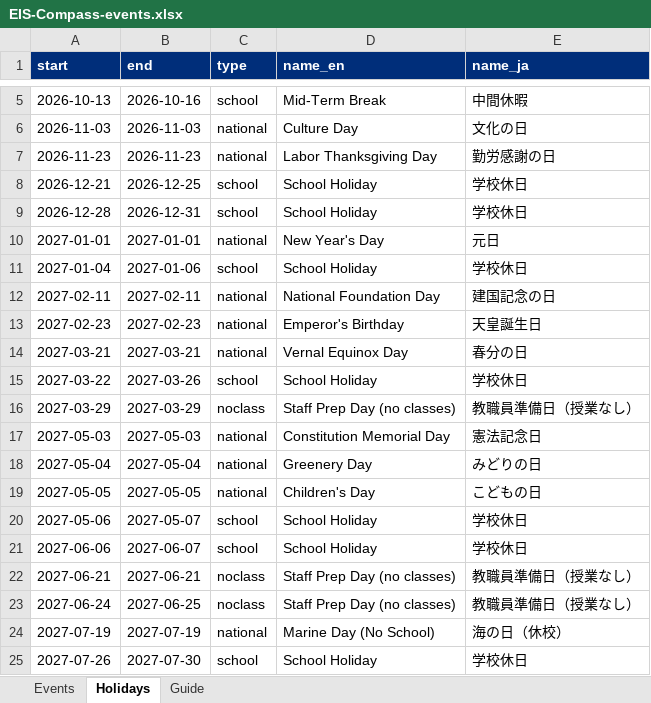
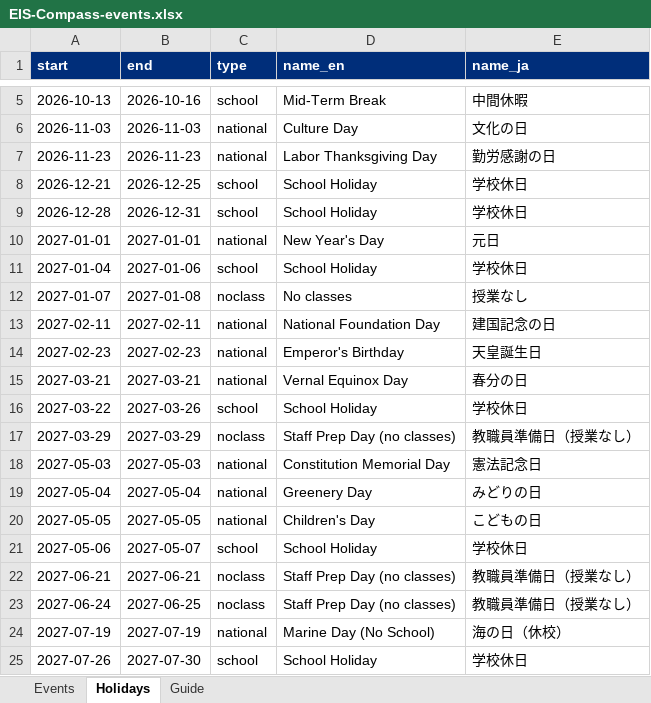
Before and after one commit to b69s/eis-compass, an Excel workbook: admin/EIS-Compass-events.xlsx, sheet Holidays, drawn as a sheet; only a part is shown, gaps mark what is left out; values as stored, in another font and other column widths than the file's, no borders; removed rows and columns are numbered as before the commit, all else as after; the diff names each change by its address in the sheet, - before the commit and + after, or states it on an @@ line.

```diff
--- a/admin/EIS-Compass-events.xlsx (sheet Holidays)
+++ b/admin/EIS-Compass-events.xlsx (sheet Holidays)
+row 12: 2027-01-07 | 2027-01-08 | noclass | No classes | 授業なし
-row 21: 2027-06-06 | 2027-06-07 | school | School Holiday | 学校休日
```
Also changed, not shown: sheet Events, 17 other files.
